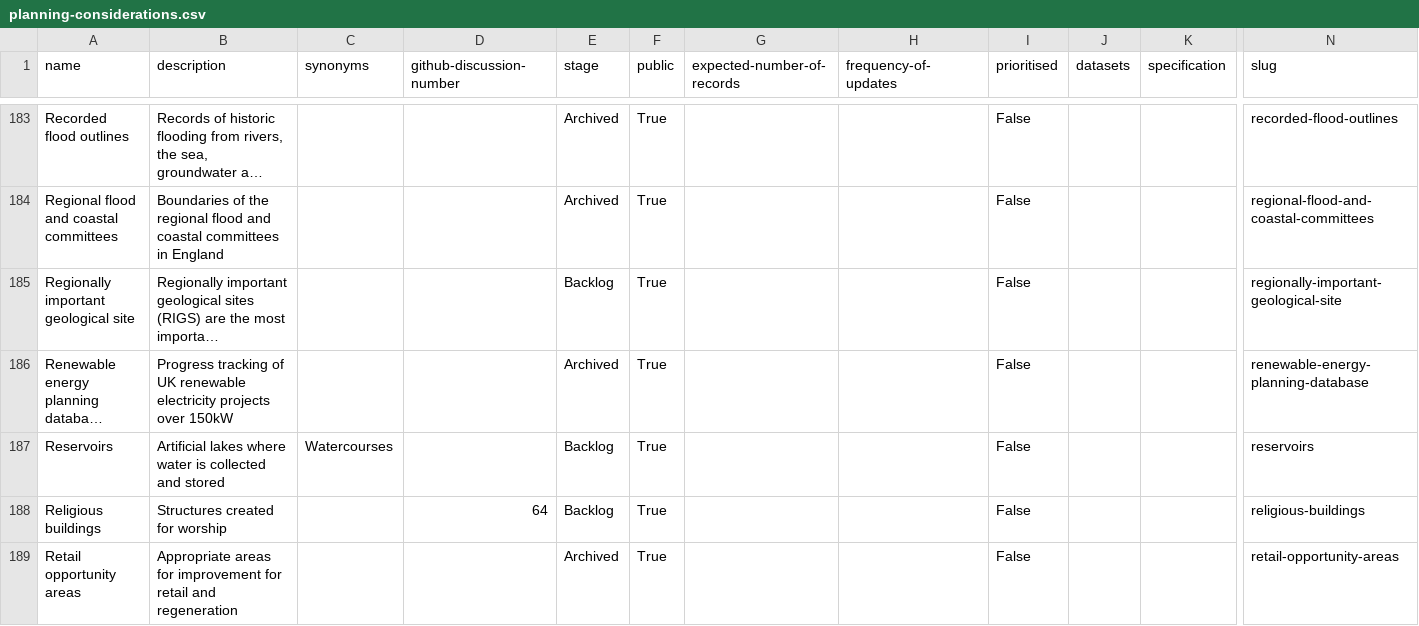
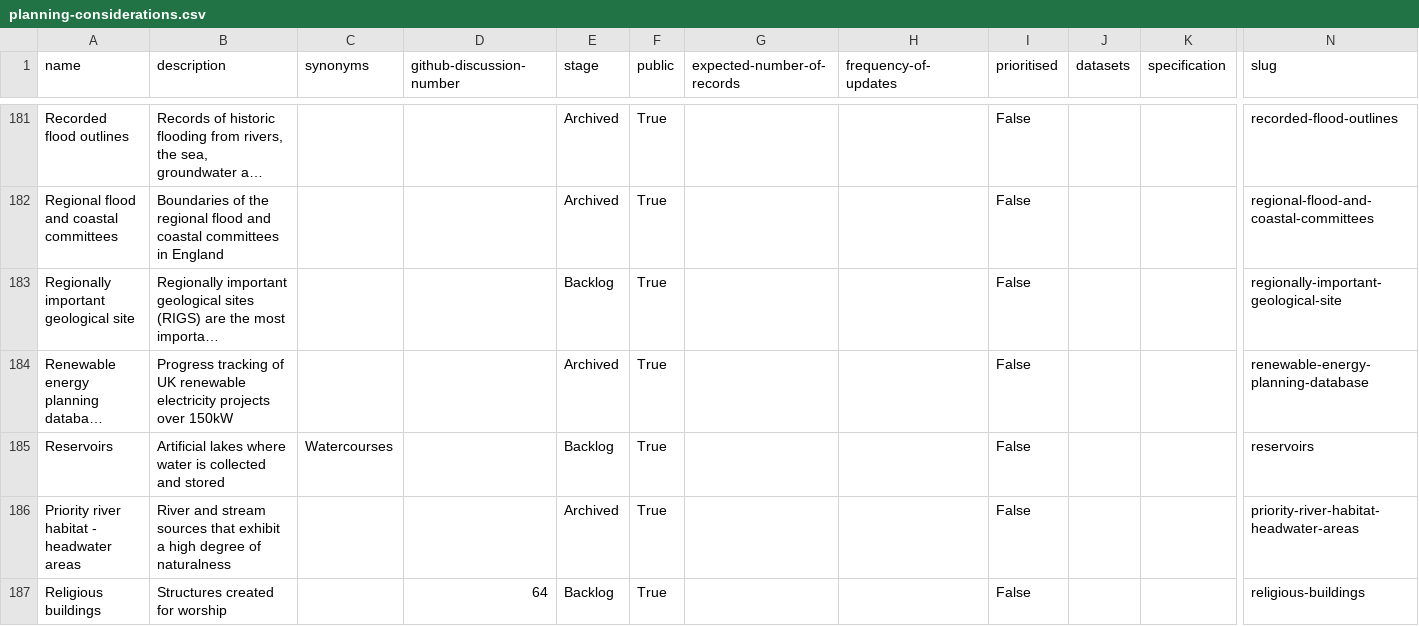
Before and after one commit to digital-land/planning-data-design, a CSV file: data/planning-considerations.csv, drawn as a sheet; only a part is shown, gaps mark what is left out; the shorter side is filled out with more unchanged rows; long unchanged cells end in …; rows hold the shown columns only; the diff covers the shown part only; the diff names each change by its address in the sheet, - before the commit and + after, or states it on an @@ line.

```diff
--- a/data/planning-considerations.csv
+++ b/data/planning-considerations.csv
+row 186: Priority river habitat - headwater areas | River and stream sources that exhibit a high degree of naturalness |  |  | Archived | True |  |  | False |  |  | priority-river-habitat-headwater-areas
```
Also changed, not shown: 4 added rows, 5 removed rows, 1 moved row and 1 edited cell elsewhere in this file.
